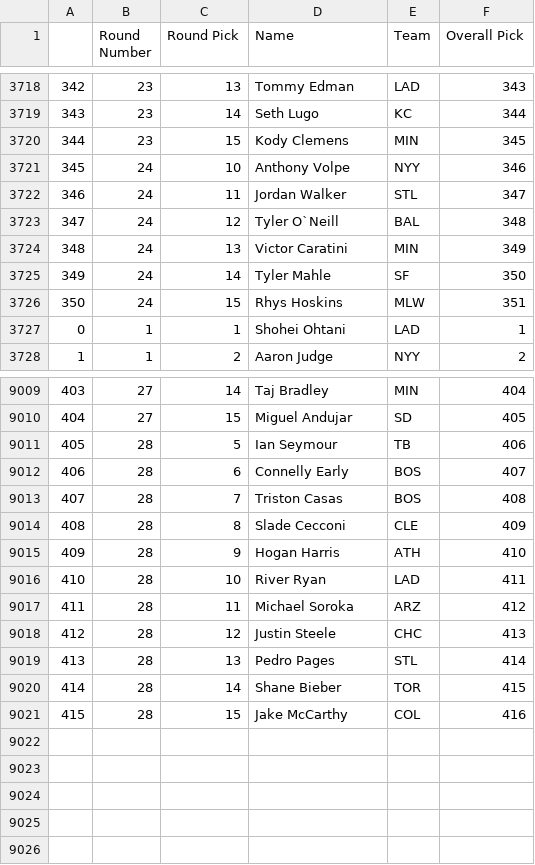
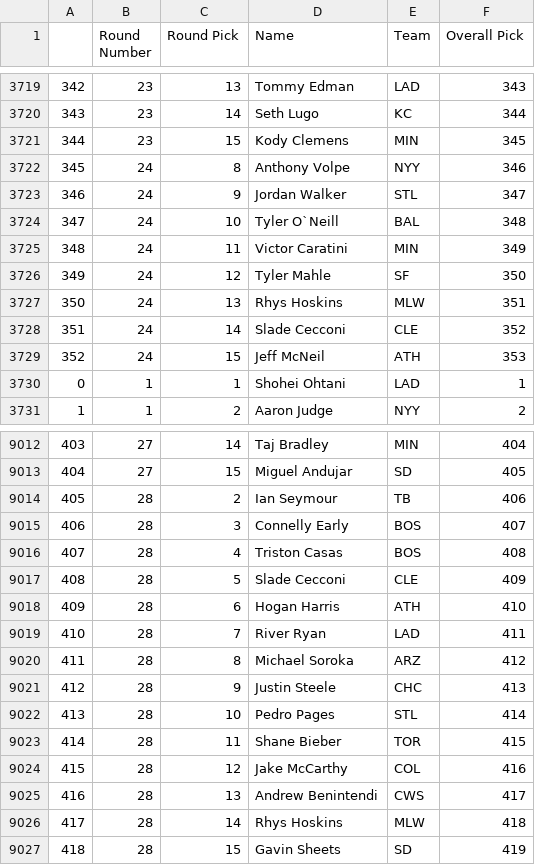
Before and after one commit to fantasy-toolz/tgfbi-draft-tracking, a CSV file: tgfbi_all.csv, drawn as a sheet; only a part is shown, gaps mark what is left out; the diff covers the shown part only.

Commit message:
Updated TGFBI boards

```diff
--- a/tgfbi_all.csv
+++ b/tgfbi_all.csv
@@ -3720,8 +3721,10 @@
 344,23,15,Kody Clemens,MIN,345
-345,24,10,Anthony Volpe,NYY,346
-346,24,11,Jordan Walker,STL,347
-347,24,12,Tyler O`Neill,BAL,348
-348,24,13,Victor Caratini,MIN,349
-349,24,14,Tyler Mahle,SF,350
-350,24,15,Rhys Hoskins,MLW,351
+345,24,8,Anthony Volpe,NYY,346
+346,24,9,Jordan Walker,STL,347
+347,24,10,Tyler O`Neill,BAL,348
+348,24,11,Victor Caratini,MIN,349
+349,24,12,Tyler Mahle,SF,350
+350,24,13,Rhys Hoskins,MLW,351
+351,24,14,Slade Cecconi,CLE,352
+352,24,15,Jeff McNeil,ATH,353
 0,1,1,Shohei Ohtani,LAD,1
@@ -9010,12 +9013,15 @@
 404,27,15,Miguel Andujar,SD,405
-405,28,5,Ian Seymour,TB,406
-406,28,6,Connelly Early,BOS,407
-407,28,7,Triston Casas,BOS,408
-408,28,8,Slade Cecconi,CLE,409
-409,28,9,Hogan Harris,ATH,410
-410,28,10,River Ryan,LAD,411
-411,28,11,Michael Soroka,ARZ,412
-412,28,12,Justin Steele,CHC,413
-413,28,13,Pedro Pages,STL,414
-414,28,14,Shane Bieber,TOR,415
-415,28,15,Jake McCarthy,COL,416
+405,28,2,Ian Seymour,TB,406
+406,28,3,Connelly Early,BOS,407
+407,28,4,Triston Casas,BOS,408
+408,28,5,Slade Cecconi,CLE,409
+409,28,6,Hogan Harris,ATH,410
+410,28,7,River Ryan,LAD,411
+411,28,8,Michael Soroka,ARZ,412
+412,28,9,Justin Steele,CHC,413
+413,28,10,Pedro Pages,STL,414
+414,28,11,Shane Bieber,TOR,415
+415,28,12,Jake McCarthy,COL,416
+416,28,13,Andrew Benintendi,CWS,417
+417,28,14,Rhys Hoskins,MLW,418
+418,28,15,Gavin Sheets,SD,419
```
Also changed, not shown: 1 added row elsewhere in this file, tgfbi_adp.csv, 1 other file.
